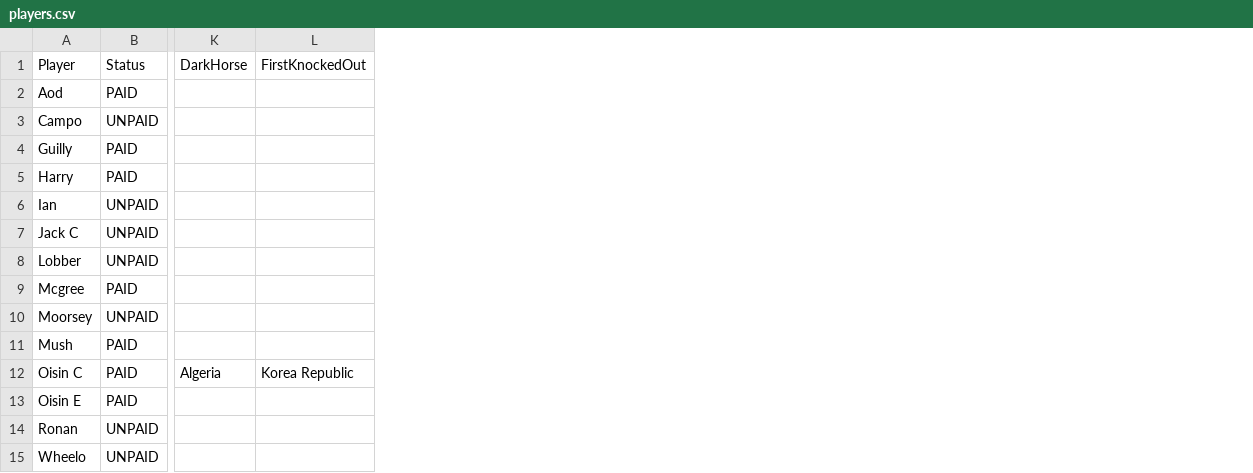
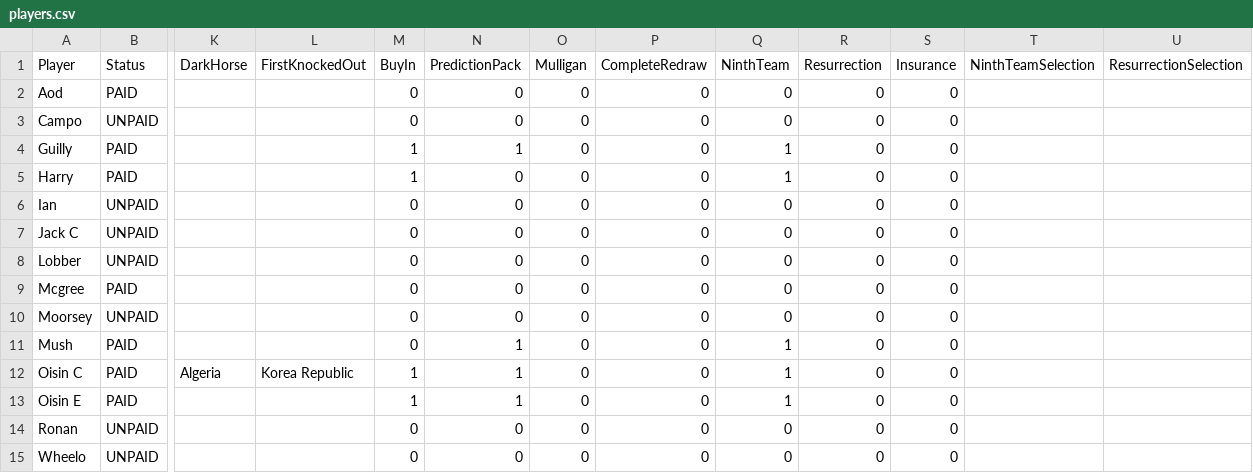
Before and after one commit to oisincarroll296/wc2026-sweepstake, a CSV file: data/players.csv, drawn as a sheet; only a part is shown, gaps mark what is left out; the diff names each change by its address in the sheet, - before the commit and + after, or states it on an @@ line.

```diff
--- a/data/players.csv
+++ b/data/players.csv
+column M (BuyIn), rows 2-15: 0 | 0 | 1 | 1 | 0 | 0 | 0 | 0 | 0 | 0 | 1 | 1 | 0 | 0
+column N (PredictionPack), rows 2-15: 0 | 0 | 1 | 0 | 0 | 0 | 0 | 0 | 0 | 1 | 1 | 1 | 0 | 0
+column O (Mulligan), rows 2-15: all 0
+column P (CompleteRedraw), rows 2-15: all 0
+column Q (NinthTeam), rows 2-15: 0 | 0 | 1 | 1 | 0 | 0 | 0 | 0 | 0 | 1 | 1 | 1 | 0 | 0
+column R (Resurrection), rows 2-15: all 0
+column S (Insurance), rows 2-15: all 0
+column T (NinthTeamSelection), empty
+column U (ResurrectionSelection), empty
```
Also changed, not shown: 5 other files.
